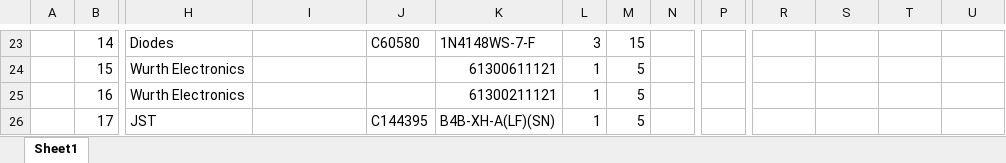
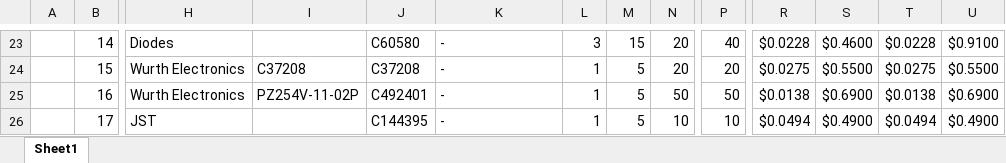
Before and after one commit to eSpark-Consulting-Group/mahmood-ptzkeyboard, an Excel workbook: Deliverables/BOM/PAC5527/eSpark_BOM.xlsx, sheet Sheet1, drawn as a sheet; only a part is shown, gaps mark what is left out; values as stored, in another font and other column widths than the file's, no cell formats; charts and pictures not drawn; the diff covers the shown part only; the diff names each change by its address in the sheet, - before the commit and + after, or states it on an @@ line.

```diff
--- a/Deliverables/BOM/PAC5527/eSpark_BOM.xlsx (sheet Sheet1)
+++ b/Deliverables/BOM/PAC5527/eSpark_BOM.xlsx (sheet Sheet1)
-K23: 1N4148WS-7-F
+K23: -
-N23:N24: (empty)
+N23:N24: 20
-P23: (empty)
+P23: 40
-R23: (empty)
+R23: $0.0228
-S23: (empty)
+S23: $0.4600
-T23: (empty)
+T23: $0.0228
-U23: (empty)
+U23: $0.9100
-I24: (empty)
+I24: C37208
-J24: (empty)
+J24: C37208
-K24: 61300611121
+K24: -
-P24: (empty)
+P24: 20
-R24: (empty)
+R24: $0.0275
-S24: (empty)
+S24: $0.5500
-T24: (empty)
+T24: $0.0275
-U24: (empty)
+U24: $0.5500
-I25: (empty)
+I25: PZ254V-11-02P
-J25: (empty)
+J25: C492401
-K25: 61300211121
+K25: -
-N25: (empty)
+N25: 50
-P25: (empty)
+P25: 50
-R25: (empty)
+R25: $0.0138
-S25: (empty)
+S25: $0.6900
-T25: (empty)
+T25: $0.0138
-U25: (empty)
+U25: $0.6900
-K26: B4B-XH-A(LF)(SN)
+K26: -
-N26: (empty)
+N26: 10
-P26: (empty)
+P26: 10
-R26: (empty)
+R26: $0.0494
-S26: (empty)
+S26: $0.4900
-T26: (empty)
+T26: $0.0494
-U26: (empty)
+U26: $0.4900
```
Also changed, not shown: 2 added rows and 314 edited cells elsewhere in this sheet, cell formats.
